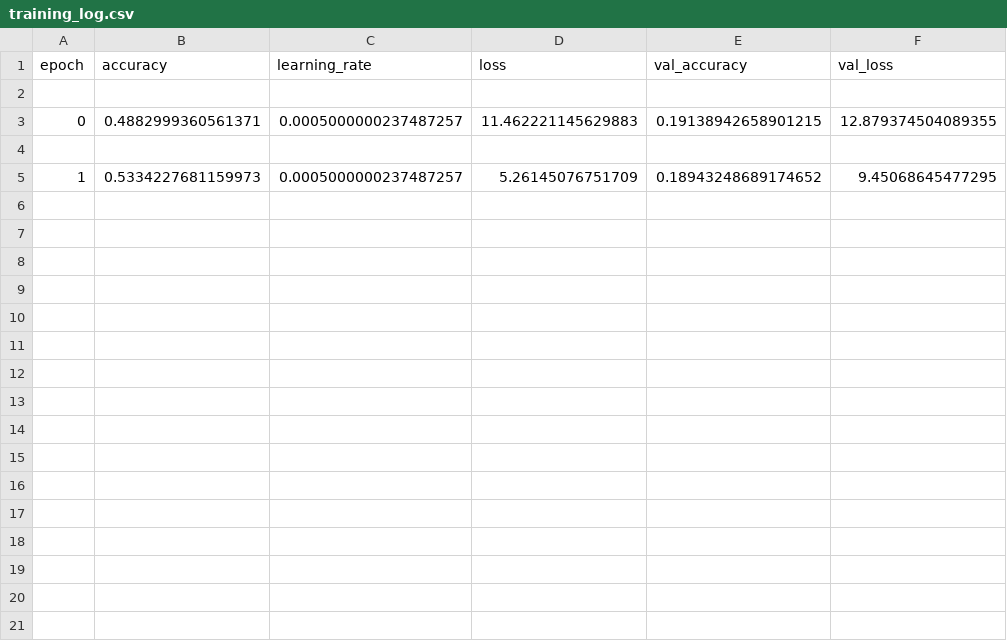
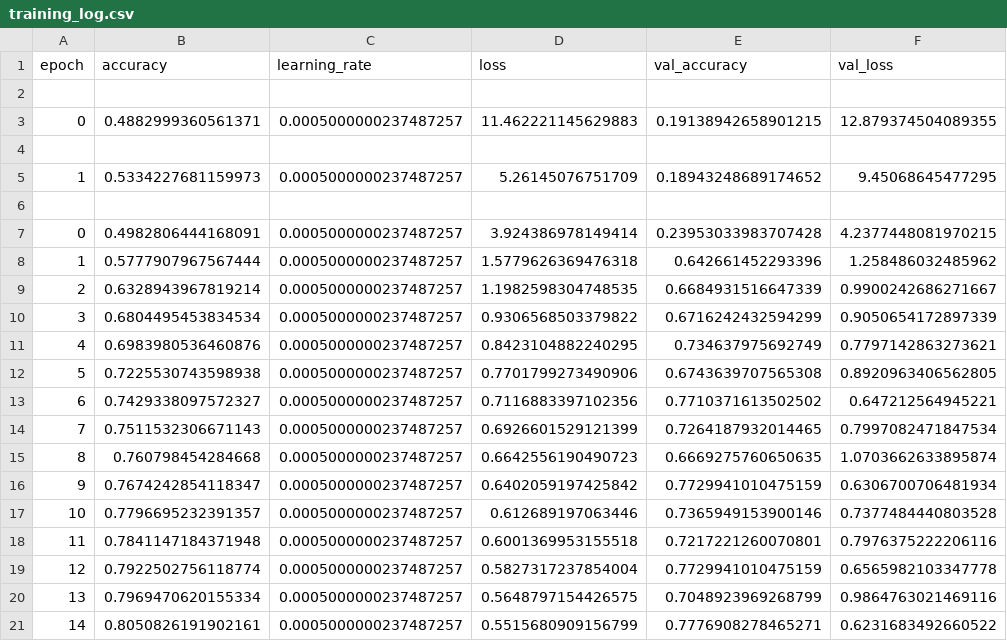
Before and after one commit to ImamAriadi2022/SceneSense, a CSV file: logs/training_log.csv, drawn as a sheet.

Commit message:
pasca training

```diff
--- a/logs/training_log.csv
+++ b/logs/training_log.csv
@@ -5 +5,17 @@ epoch,accuracy,learning_rate,loss,val_accuracy,val_loss
 1,0.5334227681159973,0.0005000000237487257,5.26145076751709,0.18943248689174652,9.45068645477295
+
+0,0.4982806444168091,0.0005000000237487257,3.924386978149414,0.23953033983707428,4.2377448081970215
+1,0.5777907967567444,0.0005000000237487257,1.5779626369476318,0.642661452293396,1.258486032485962
+2,0.6328943967819214,0.0005000000237487257,1.1982598304748535,0.6684931516647339,0.9900242686271667
+3,0.6804495453834534,0.0005000000237487257,0.9306568503379822,0.6716242432594299,0.9050654172897339
+4,0.6983980536460876,0.0005000000237487257,0.8423104882240295,0.734637975692749,0.7797142863273621
+5,0.7225530743598938,0.0005000000237487257,0.7701799273490906,0.6743639707565308,0.8920963406562805
+6,0.7429338097572327,0.0005000000237487257,0.7116883397102356,0.7710371613502502,0.647212564945221
+7,0.7511532306671143,0.0005000000237487257,0.6926601529121399,0.7264187932014465,0.7997082471847534
+8,0.760798454284668,0.0005000000237487257,0.6642556190490723,0.6669275760650635,1.0703662633895874
+9,0.7674242854118347,0.0005000000237487257,0.6402059197425842,0.7729941010475159,0.6306700706481934
+10,0.7796695232391357,0.0005000000237487257,0.612689197063446,0.7365949153900146,0.7377484440803528
+11,0.7841147184371948,0.0005000000237487257,0.6001369953155518,0.7217221260070801,0.7976375222206116
+12,0.7922502756118774,0.0005000000237487257,0.5827317237854004,0.7729941010475159,0.6565982103347778
+13,0.7969470620155334,0.0005000000237487257,0.5648797154426575,0.7048923969268799,0.9864763021469116
+14,0.8050826191902161,0.0005000000237487257,0.5515680909156799,0.7776908278465271,0.6231683492660522
```
Also changed, not shown: 25 other files.
